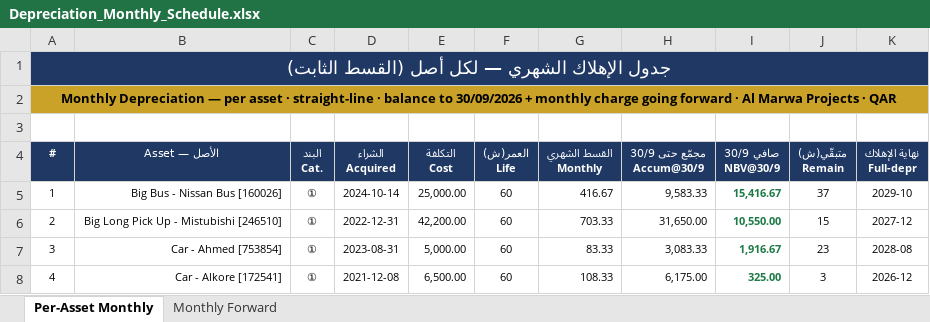
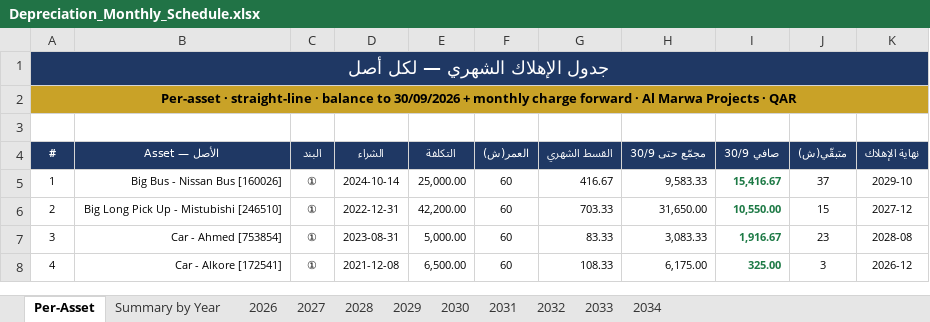
Before and after one commit to anasibrahim2020/anas-ibrahim2020, an Excel workbook: Depreciation_Monthly_Schedule.xlsx, sheet Per-Asset, drawn as a sheet; only a part is shown; values as stored, in another font and other column widths than the file's, no borders; ↵ is a line break in a cell; the diff names each change by its address in the sheet, - before the commit and + after, or states it on an @@ line.

```diff
--- a/Depreciation_Monthly_Schedule.xlsx (sheet Per-Asset)
+++ b/Depreciation_Monthly_Schedule.xlsx (sheet Per-Asset)
-sheet tab: Per-Asset Monthly
+sheet tab: Per-Asset
-sheet tab: Monthly Forward
+sheet tab: Summary by Year
+sheet tab: 2026
+sheet tab: 2027
+sheet tab: 2028
+sheet tab: 2029
+sheet tab: 2030
+sheet tab: 2031
+sheet tab: 2032
+sheet tab: 2033
+sheet tab: 2034
-A1 (#): جدول الإهلاك الشهري — لكل أصل (القسط الثابت)
+A1 (#): جدول الإهلاك الشهري — لكل أصل
-A2 (#): Monthly Depreciation — per asset · straight-line · balance to 30/09/2026 + monthly charge going forward ·…
+A2 (#): Per-asset · straight-line · balance to 30/09/2026 + monthly charge forward ·…
-C4: البند ↵ Cat.
+C4: البند
-D4: الشراء ↵ Acquired
+D4: الشراء
-E4: التكلفة ↵ Cost
+E4: التكلفة
-F4: العمر(ش) ↵ Life
+F4: العمر(ش)
-G4: القسط الشهري ↵ Monthly
+G4: القسط الشهري
-H4: مجمّع حتى 30/9 ↵ Accum@30/9
+H4: مجمّع حتى 30/9
-I4: صافي 30/9 ↵ NBV@30/9
+I4: صافي 30/9
-J4: متبقّي(ش) ↵ Remain
+J4: متبقّي(ش)
-K4: نهاية الإهلاك ↵ Full-depr
+K4: نهاية الإهلاك
```
Also changed, not shown: sheet Summary by Year, 1 other file.
